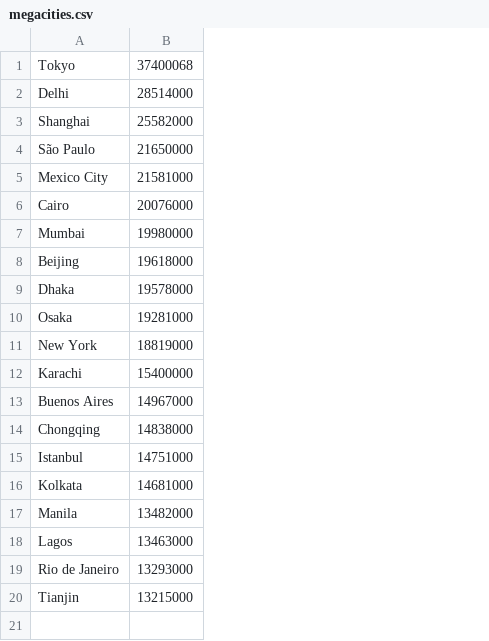
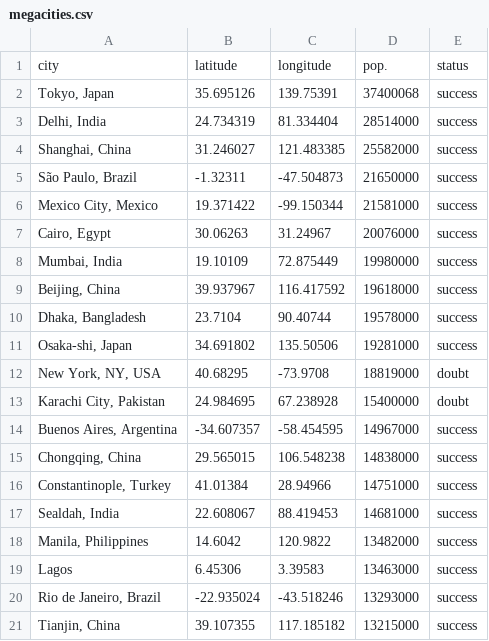
Before and after one commit to geog-464/lab9-LilitMarkarian, a CSV file: megacities.csv, drawn as a sheet; removed rows and columns are numbered as before the commit, all else as after; the diff names each change by its address in the sheet, - before the commit and + after, or states it on an @@ line.

```diff
--- a/megacities.csv
+++ b/megacities.csv
-column A, rows 1-20: Tokyo | Delhi | Shanghai | São Paulo | Mexico City | Cairo | Mumbai | Beijing | Dhaka | Osaka | New York | Karachi | Buenos Aires | Chongqing | Istanbul | Kolkata | Manila | Lagos | Rio de Janeiro | Tianjin
+column A, rows 2-21: Tokyo, Japan | Delhi, India | Shanghai, China | São Paulo, Brazil | Mexico City, Mexico | Cairo, Egypt | Mumbai, India | Beijing, China | Dhaka, Bangladesh | Osaka-shi, Japan | New York, NY, USA | Karachi City, Pakistan | Buenos Aires, Argentina | Chongqing, China | Constantinople, Turkey | Sealdah, India | Manila, Philippines | Lagos | Rio de Janeiro, Brazil | Tianjin, China
+column B, rows 2-21: 35.695126 | 24.734319 | 31.246027 | -1.32311 | 19.371422 | 30.06263 | 19.10109 | 39.937967 | 23.7104 | 34.691802 | 40.68295 | 24.984695 | -34.607357 | 29.565015 | 41.01384 | 22.608067 | 14.6042 | 6.45306 | -22.935024 | 39.107355
+column C, rows 2-21: 139.75391 | 81.334404 | 121.483385 | -47.504873 | -99.150344 | 31.24967 | 72.875449 | 116.417592 | 90.40744 | 135.50506 | -73.9708 | 67.238928 | -58.454595 | 106.548238 | 28.94966 | 88.419453 | 120.9822 | 3.39583 | -43.518246 | 117.185182
+column E, rows 2-21: success | success | success | success | success | success | success | success | success | success | doubt | doubt | success | success | success | success | success | success | success | success
+row 1: city | latitude | longitude | pop. | status
```
Also changed, not shown: 21 other files.
